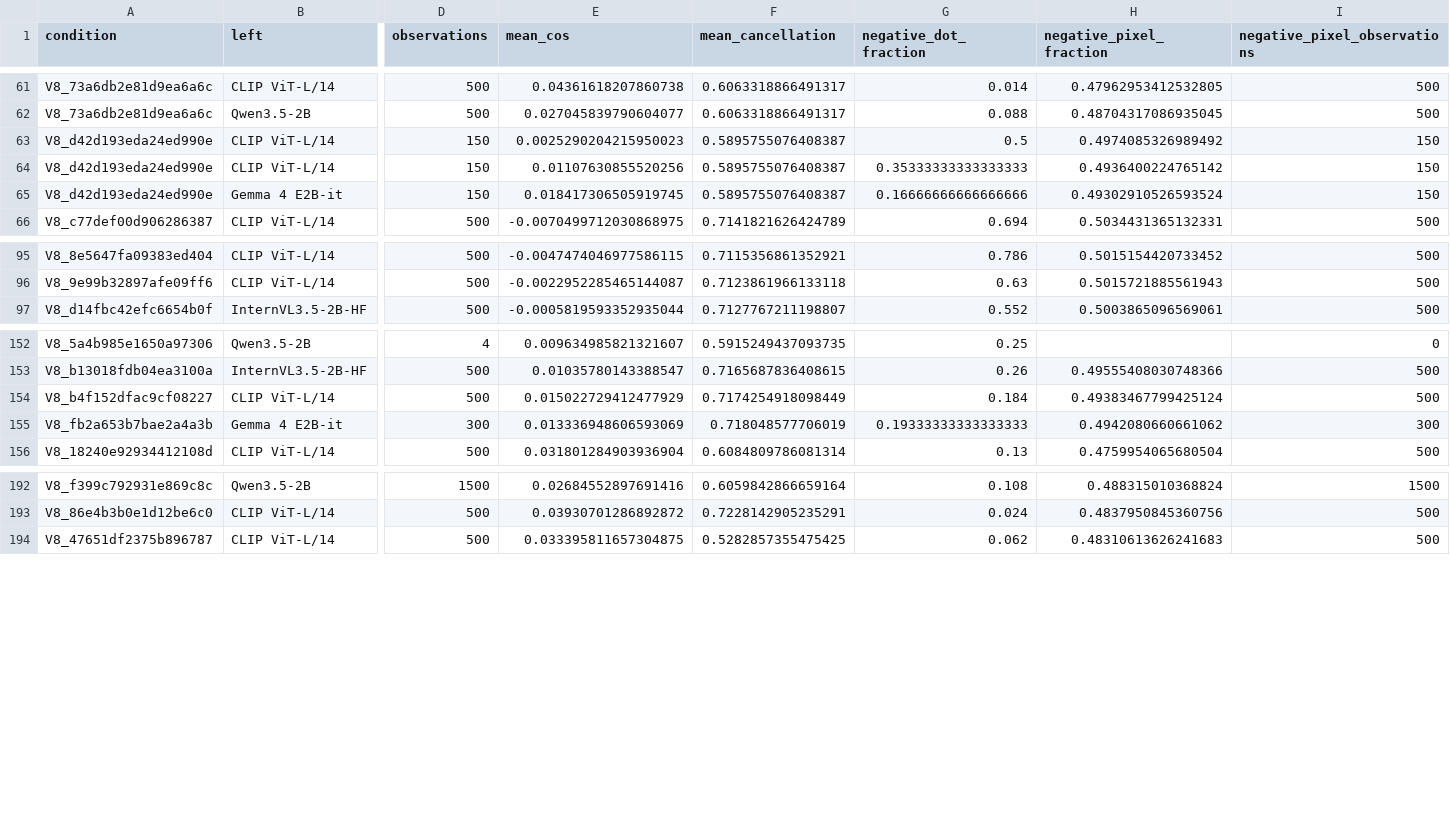
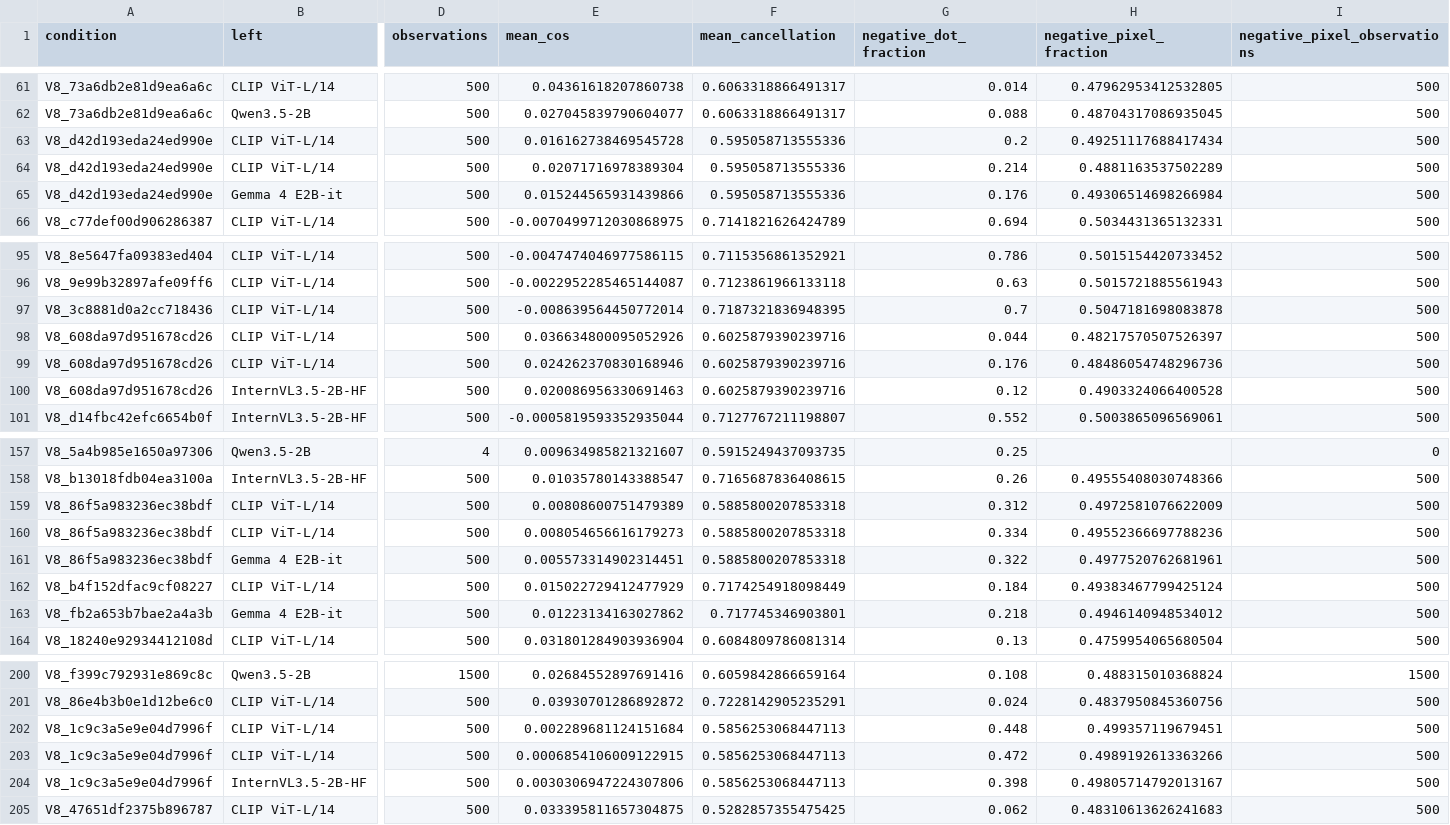
Before and after one commit to pe0-p1e/exper-tran, a CSV file: experiments/2026-10-a100-precommercial-v7-targeted-50/reports/v8_stage12_joint24h/gradient_compatibility_aggregate.csv, drawn as a sheet; only a part is shown, gaps mark what is left out; addresses are those after the commit; rows hold the shown columns only; the diff covers the shown part only; the diff names each change by its address in the sheet, - before the commit and + after, or states it on an @@ line.

```diff
--- a/experiments/2026-10-a100-precommercial-v7-targeted-50/reports/v8_stage12_joint24h/gradient_compatibility_aggregate.csv
+++ b/experiments/2026-10-a100-precommercial-v7-targeted-50/reports/v8_stage12_joint24h/gradient_compatibility_aggregate.csv
-D63:D65 (observations): 150
+D63:D65 (observations): 500
-E63 (mean_cos): 0.0025290204215950023
+E63 (mean_cos): 0.016162738469545728
-F63:F65 (mean_cancellation): 0.5895755076408387
+F63:F65 (mean_cancellation): 0.595058713555336
-G63 (negative_dot_fraction): 0.5
+G63 (negative_dot_fraction): 0.2
-H63 (negative_pixel_fraction): 0.4974085326989492
+H63 (negative_pixel_fraction): 0.49251117688417434
-I63:I65 (negative_pixel_observations): 150
+I63:I65 (negative_pixel_observations): 500
-E64 (mean_cos): 0.01107630855520256
+E64 (mean_cos): 0.02071716978389304
-G64 (negative_dot_fraction): 0.35333333333333333
+G64 (negative_dot_fraction): 0.214
-H64 (negative_pixel_fraction): 0.4936400224765142
+H64 (negative_pixel_fraction): 0.4881163537502289
-E65 (mean_cos): 0.018417306505919745
+E65 (mean_cos): 0.015244565931439866
-G65 (negative_dot_fraction): 0.16666666666666666
+G65 (negative_dot_fraction): 0.176
-H65 (negative_pixel_fraction): 0.49302910526593524
+H65 (negative_pixel_fraction): 0.49306514698266984
+row 97: V8_3c8881d0a2cc718436 | CLIP ViT-L/14 | 500 | -0.008639564450772014 | 0.7187321836948395 | 0.7 | 0.5047181698083878 | 500
+row 98: V8_608da97d951678cd26 | CLIP ViT-L/14 | 500 | 0.036634800095052926 | 0.6025879390239716 | 0.044 | 0.48217570507526397 | 500
+row 99: V8_608da97d951678cd26 | CLIP ViT-L/14 | 500 | 0.024262370830168946 | 0.6025879390239716 | 0.176 | 0.48486054748296736 | 500
+row 100: V8_608da97d951678cd26 | InternVL3.5-2B-HF | 500 | 0.020086956330691463 | 0.6025879390239716 | 0.12 | 0.4903324066400528 | 500
+row 159: V8_86f5a983236ec38bdf | CLIP ViT-L/14 | 500 | 0.00808600751479389 | 0.5885800207853318 | 0.312 | 0.4972581076622009 | 500
+row 160: V8_86f5a983236ec38bdf | CLIP ViT-L/14 | 500 | 0.008054656616179273 | 0.5885800207853318 | 0.334 | 0.49552366697788236 | 500
+row 161: V8_86f5a983236ec38bdf | Gemma 4 E2B-it | 500 | 0.005573314902314451 | 0.5885800207853318 | 0.322 | 0.4977520762681961 | 500
-D163 (observations): 300
+D163 (observations): 500
-E163 (mean_cos): 0.013336948606593069
+E163 (mean_cos): 0.01223134163027862
-F163 (mean_cancellation): 0.718048577706019
+F163 (mean_cancellation): 0.717745346903801
-G163 (negative_dot_fraction): 0.19333333333333333
+G163 (negative_dot_fraction): 0.218
-H163 (negative_pixel_fraction): 0.4942080660661062
+H163 (negative_pixel_fraction): 0.4946140948534012
-I163 (negative_pixel_observations): 300
+I163 (negative_pixel_observations): 500
+row 202: V8_1c9c3a5e9e04d7996f | CLIP ViT-L/14 | 500 | 0.002289681124151684 | 0.5856253068447113 | 0.448 | 0.499357119679451 | 500
+row 203: V8_1c9c3a5e9e04d7996f | CLIP ViT-L/14 | 500 | 0.0006854106009122915 | 0.5856253068447113 | 0.472 | 0.4989192613363266 | 500
+row 204: V8_1c9c3a5e9e04d7996f | InternVL3.5-2B-HF | 500 | 0.0030306947224307806 | 0.5856253068447113 | 0.398 | 0.49805714792013167 | 500
```
Also changed, not shown: 2 added rows and 12 edited cells elsewhere in this file, experiments/2026-10-a100-precommercial-v7-targeted-50/reports/v8_stage12_joint24h/reports/conditions.csv, experiments/2026-10-a100-precommercial-v7-targeted-50/reports/v8_stage12_joint24h/reports/directions.csv, 17 other files.
